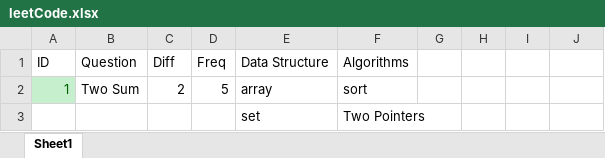
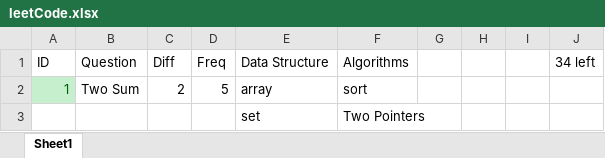
Before and after one commit to ysdeal/LeetCode, an Excel workbook: leetCode.xlsx, sheet Sheet1, drawn as a sheet; only a part is shown; values as stored, in another font and other column widths than the file's, no borders; the diff names each change by its address in the sheet, - before the commit and + after, or states it on an @@ line.

Commit message:
34 left

```diff
--- a/leetCode.xlsx (sheet Sheet1)
+++ b/leetCode.xlsx (sheet Sheet1)
-J1: (empty)
+J1: 34 left
```
